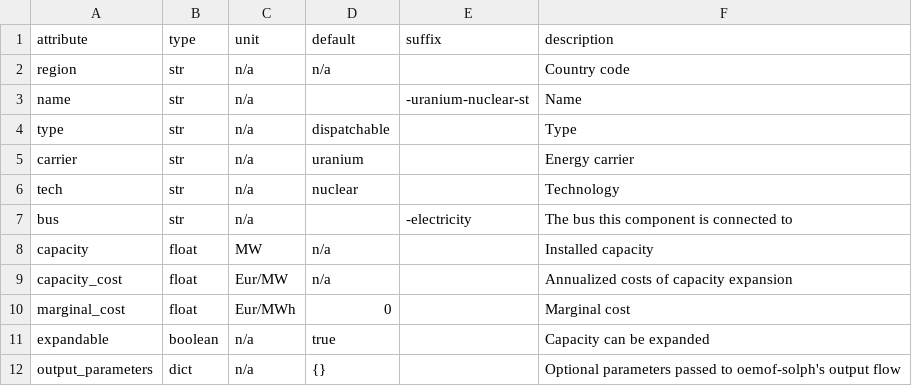
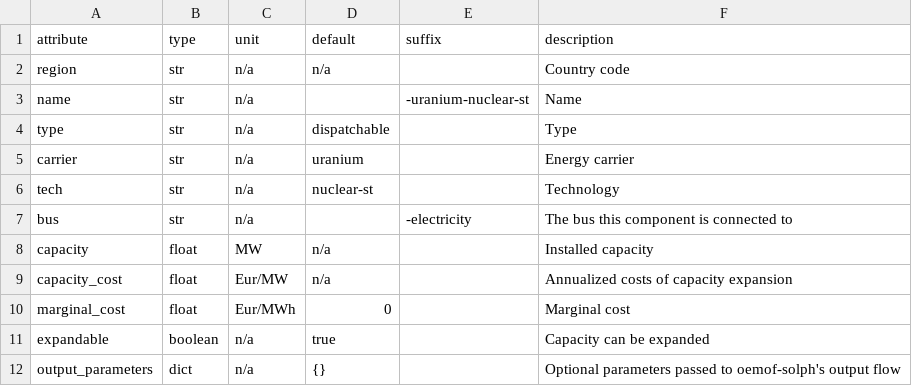
Before and after one commit to modex-flexmex/oemof-flexmex, a CSV file: oemoflex/model_structure/component_attrs/uranium-nuclear-st.csv, drawn as a sheet.

Commit message:
Rename tech in components definition consistent to naming rules

```diff
--- a/oemoflex/model_structure/component_attrs/uranium-nuclear-st.csv
+++ b/oemoflex/model_structure/component_attrs/uranium-nuclear-st.csv
@@ -5,3 +5,3 @@ type,str,n/a,dispatchable,,Type
 carrier,str,n/a,uranium,,Energy carrier
-tech,str,n/a,nuclear,,Technology
+tech,str,n/a,nuclear-st,,Technology
 bus,str,n/a,,-electricity,The bus this component is connected to
```
